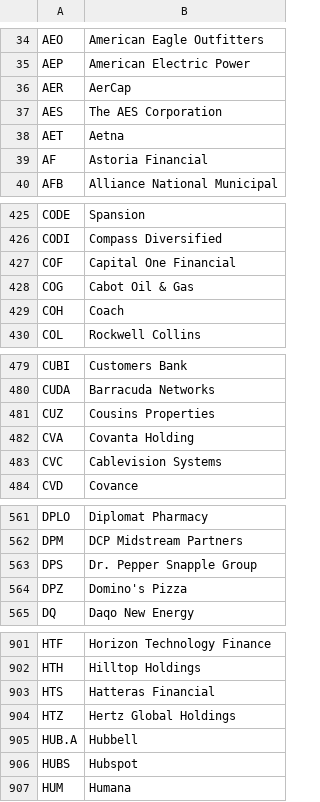
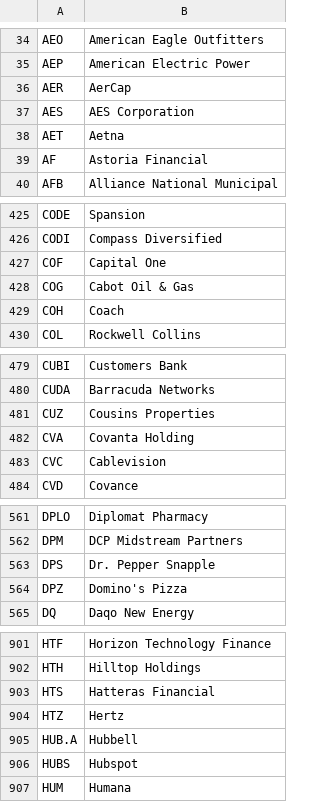
Before and after one commit to jon-emerson/NewsServer, a CSV file: rawdata/nyse.csv, drawn as a sheet; only a part is shown, gaps mark what is left out; the diff covers the shown part only.

Commit message:
Sort organizations by company size and whether they're in nasdaq/nyse.

```diff
--- a/rawdata/nyse.csv
+++ b/rawdata/nyse.csv
@@ -36,3 +36,3 @@ AEP,American Electric Power
 AER,AerCap
-AES,The AES Corporation
+AES,AES Corporation
 AET,Aetna
@@ -426,3 +426,3 @@ CODE,Spansion
 CODI,Compass Diversified
-COF,Capital One Financial
+COF,Capital One
 COG,Cabot Oil & Gas
@@ -482,3 +482,3 @@ CUZ,Cousins Properties
 CVA,Covanta Holding
-CVC,Cablevision Systems
+CVC,Cablevision
 CVD,Covance
@@ -562,3 +562,3 @@ DPLO,Diplomat Pharmacy
 DPM,DCP Midstream Partners
-DPS,Dr. Pepper Snapple Group
+DPS,Dr. Pepper Snapple
 DPZ,Domino's Pizza
@@ -903,3 +903,3 @@ HTH,Hilltop Holdings
 HTS,Hatteras Financial
-HTZ,Hertz Global Holdings
+HTZ,Hertz
 HUB.A,Hubbell
```
Also changed, not shown: 3 edited cells elsewhere in this file, rawdata/fortune-500.csv, rawdata/nasdaq.csv, 5 other files.
